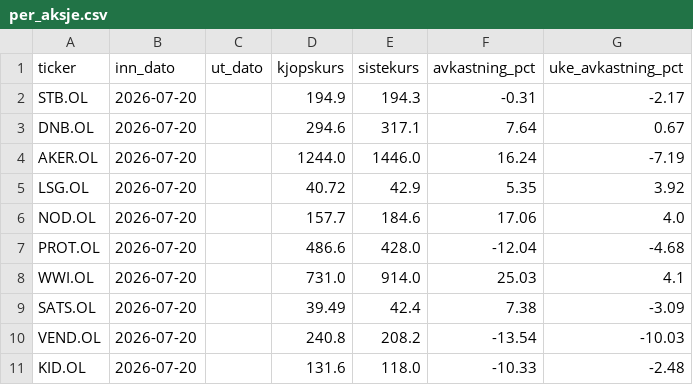
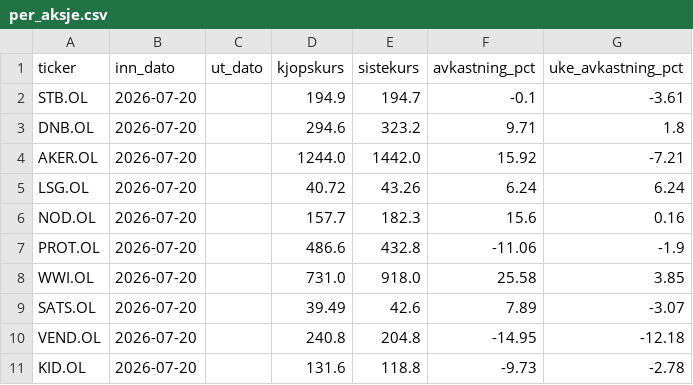
Before and after one commit to b-hand-cpu/modellportefolje, a CSV file: data/per_aksje.csv, drawn as a sheet.

```diff
--- a/data/per_aksje.csv
+++ b/data/per_aksje.csv
@@ -1,11 +1,11 @@
 ticker,inn_dato,ut_dato,kjopskurs,sistekurs,avkastning_pct,uke_avkastning_pct
-STB.OL,2026-07-20,,194.9,194.3,-0.31,-2.17
-DNB.OL,2026-07-20,,294.6,317.1,7.64,0.67
-AKER.OL,2026-07-20,,1244.0,1446.0,16.24,-7.19
-LSG.OL,2026-07-20,,40.72,42.9,5.35,3.92
-NOD.OL,2026-07-20,,157.7,184.6,17.06,4.0
-PROT.OL,2026-07-20,,486.6,428.0,-12.04,-4.68
-WWI.OL,2026-07-20,,731.0,914.0,25.03,4.1
-SATS.OL,2026-07-20,,39.49,42.4,7.38,-3.09
-VEND.OL,2026-07-20,,240.8,208.2,-13.54,-10.03
-KID.OL,2026-07-20,,131.6,118.0,-10.33,-2.48
+STB.OL,2026-07-20,,194.9,194.7,-0.1,-3.61
+DNB.OL,2026-07-20,,294.6,323.2,9.71,1.8
+AKER.OL,2026-07-20,,1244.0,1442.0,15.92,-7.21
+LSG.OL,2026-07-20,,40.72,43.26,6.24,6.24
+NOD.OL,2026-07-20,,157.7,182.3,15.6,0.16
+PROT.OL,2026-07-20,,486.6,432.8,-11.06,-1.9
+WWI.OL,2026-07-20,,731.0,918.0,25.58,3.85
+SATS.OL,2026-07-20,,39.49,42.6,7.89,-3.07
+VEND.OL,2026-07-20,,240.8,204.8,-14.95,-12.18
+KID.OL,2026-07-20,,131.6,118.8,-9.73,-2.78
```
Also changed, not shown: data/performance.csv.
